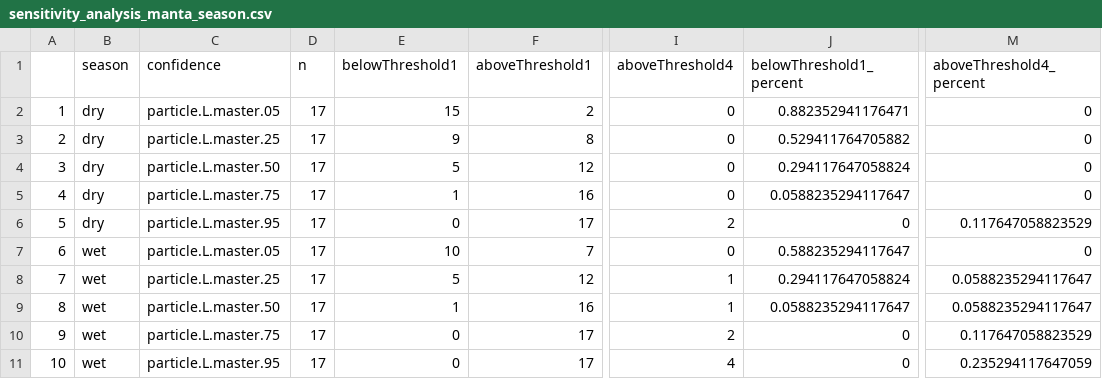
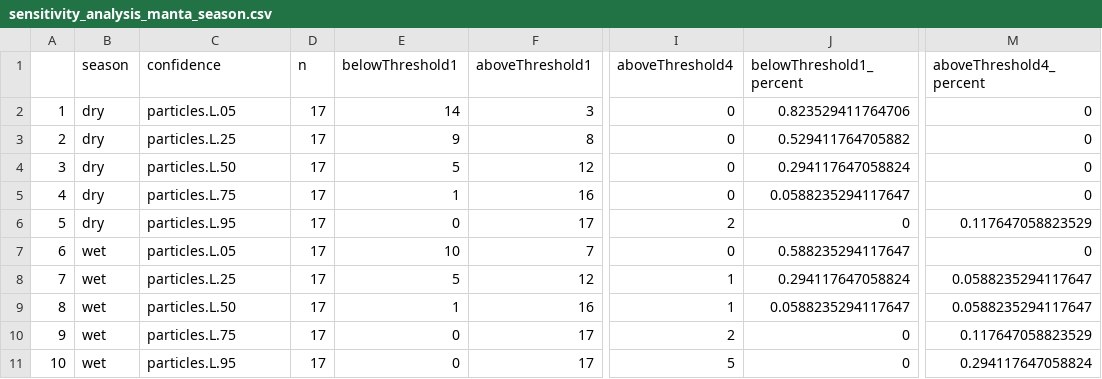
Before and after one commit to ScottCoffin/SFBayMPRiskCharacterization, a CSV file: output/data/kooi/sensitivity_analysis_manta_season.csv, drawn as a sheet; only a part is shown, gaps mark what is left out; the diff names each change by its address in the sheet, - before the commit and + after, or states it on an @@ line.

```diff
--- a/output/data/kooi/sensitivity_analysis_manta_season.csv
+++ b/output/data/kooi/sensitivity_analysis_manta_season.csv
-C2 (confidence): particle.L.master.05
+C2 (confidence): particles.L.05
-E2 (belowThreshold1): 15
+E2 (belowThreshold1): 14
-F2 (aboveThreshold1): 2
+F2 (aboveThreshold1): 3
-J2 (belowThreshold1_percent): 0.882352941176471
+J2 (belowThreshold1_percent): 0.823529411764706
-C3 (confidence): particle.L.master.25
+C3 (confidence): particles.L.25
-C4 (confidence): particle.L.master.50
+C4 (confidence): particles.L.50
-C5 (confidence): particle.L.master.75
+C5 (confidence): particles.L.75
-C6 (confidence): particle.L.master.95
+C6 (confidence): particles.L.95
-C7 (confidence): particle.L.master.05
+C7 (confidence): particles.L.05
-C8 (confidence): particle.L.master.25
+C8 (confidence): particles.L.25
-C9 (confidence): particle.L.master.50
+C9 (confidence): particles.L.50
-C10 (confidence): particle.L.master.75
+C10 (confidence): particles.L.75
-C11 (confidence): particle.L.master.95
+C11 (confidence): particles.L.95
-I11 (aboveThreshold4): 4
+I11 (aboveThreshold4): 5
-M11 (aboveThreshold4_percent): 0.235294117647059
+M11 (aboveThreshold4_percent): 0.294117647058824
```
Also changed, not shown: output/data/kooi/CF_table.csv, output/data/kooi/sensitivity.analysis.location.csv, 32 other files.
